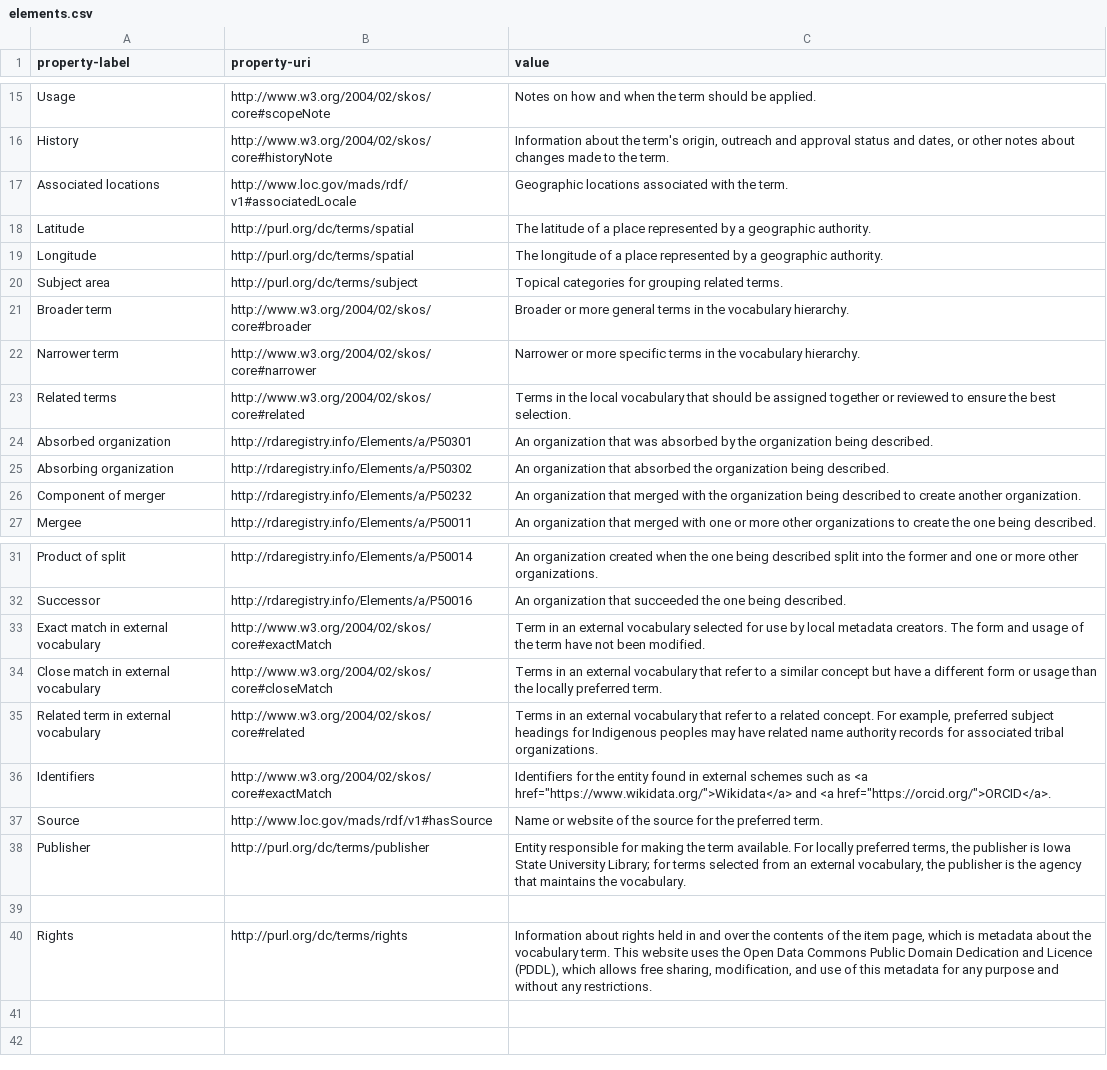
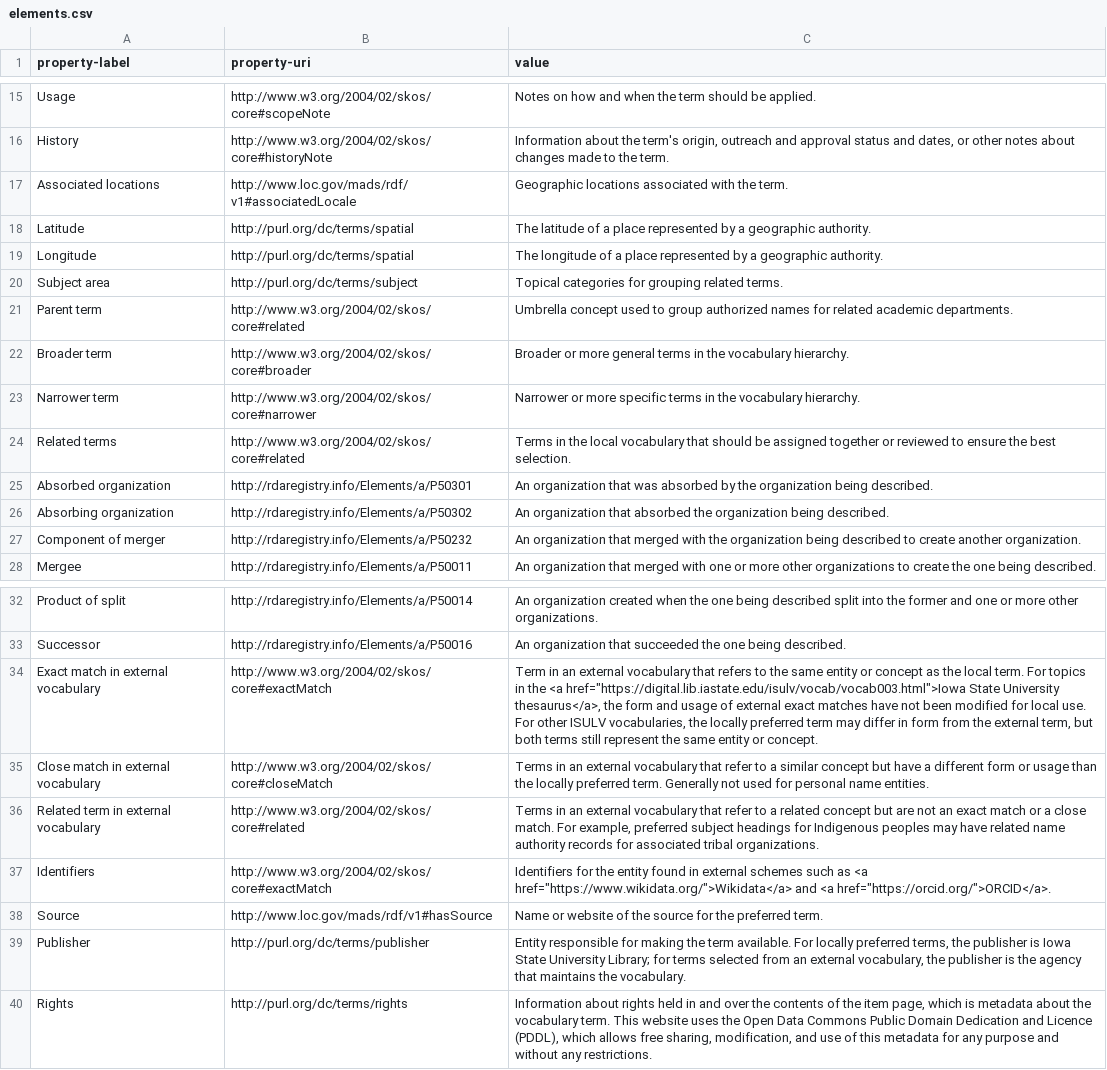
Before and after one commit to isu-digital/isu-thesaurus, a CSV file: _data/elements.csv, drawn as a sheet; only a part is shown, gaps mark what is left out.

Commit message:
Added Parent term and clarified match definitions

```diff
--- a/_data/elements.csv
+++ b/_data/elements.csv
@@ -20,2 +20,3 @@ Longitude,http://purl.org/dc/terms/spatial,The longitude of a place represented
 Subject area,http://purl.org/dc/terms/subject,Topical categories for grouping related terms.
+Parent term,http://www.w3.org/2004/02/skos/core#related,Umbrella concept used to group authorized names for related academic departments.
 Broader term,http://www.w3.org/2004/02/skos/core#broader,Broader or more general terms in the vocabulary hierarchy.
@@ -32,5 +33,5 @@ Product of split,http://rdaregistry.info/Elements/a/P50014,An organization creat
 Successor,http://rdaregistry.info/Elements/a/P50016,An organization that succeeded the one being described.
-Exact match in external vocabulary,http://www.w3.org/2004/02/skos/core#exactMatch,Term in an external vocabulary selected for use by local metadata creators. The form and usage of the term have not been modified.
-Close match in external vocabulary,http://www.w3.org/2004/02/skos/core#closeMatch,Terms in an external vocabulary that refer to a similar concept but have a different form or usage than the locally preferred term.
-Related term in external vocabulary,http://www.w3.org/2004/02/skos/core#related,"Terms in an external vocabulary that refer to a related concept. For example, preferred subject headings for Indigenous peoples may have related name authority records for associated tribal organizations."
+Exact match in external vocabulary,http://www.w3.org/2004/02/skos/core#exactMatch,"Term in an external vocabulary that refers to the same entity or concept as the local term. For topics in the <a href=""https://digital.lib.iastate.edu/isulv/vocab/vocab003.html"">Iowa State University thesaurus</a>, the form and usage of external exact matches have not been modified for local use. For other ISULV vocabularies, the locally preferred term may differ in form from the external term, but both terms still represent the same entity or concept."
+Close match in external vocabulary,http://www.w3.org/2004/02/skos/core#closeMatch,Terms in an external vocabulary that refer to a similar concept but have a different form or usage than the locally preferred term. Generally not used for personal name entities.
+Related term in external vocabulary,http://www.w3.org/2004/02/skos/core#related,"Terms in an external vocabulary that refer to a related concept but are not an exact match or a close match. For example, preferred subject headings for Indigenous peoples may have related name authority records for associated tribal organizations."
 Identifiers,http://www.w3.org/2004/02/skos/core#exactMatch,"Identifiers for the entity found in external schemes such as <a href=""https://www.wikidata.org/"">Wikidata</a> and <a href=""https://orcid.org/"">ORCID</a>."
@@ -38,3 +39,2 @@ Source,http://www.loc.gov/mads/rdf/v1#hasSource,Name or website of the source fo
 Publisher,http://purl.org/dc/terms/publisher,"Entity responsible for making the term available. For locally preferred terms, the publisher is Iowa State University Library; for terms selected from an external vocabulary, the publisher is the agency that maintains the vocabulary."
-
 Rights,http://purl.org/dc/terms/rights,"Information about rights held in and over the contents of the item page, which is metadata about the vocabulary term. This website uses the Open Data Commons Public Domain Dedication and Licence (PDDL), which allows free sharing, modification, and use of this metadata for any purpose and without any restrictions."
```
